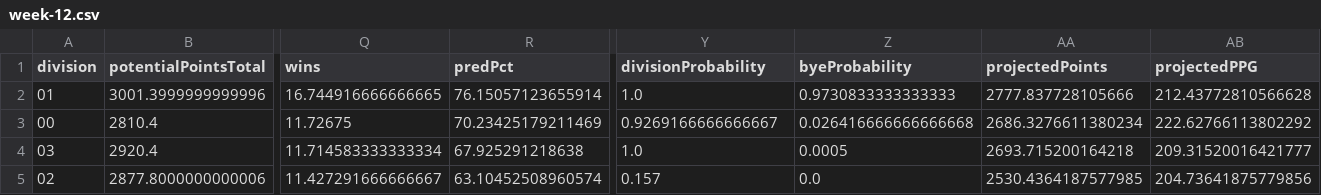
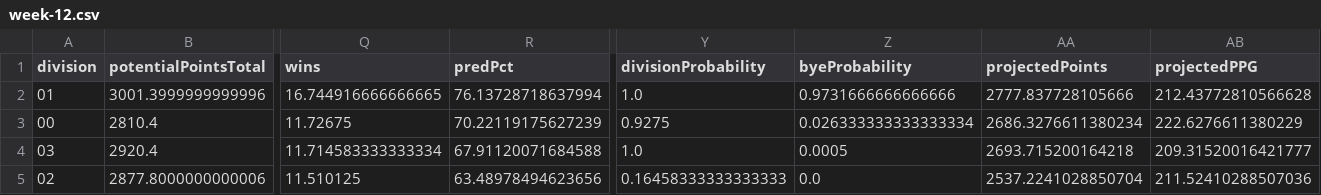
Before and after one commit to TheMathNinja/FAFL-GM-Dashboard, a CSV file: docs/playoff-picture/week-12.csv, drawn as a sheet; only a part is shown, gaps mark what is left out; the diff covers the shown part only; the diff names each change by its address in the sheet, - before the commit and + after, or states it on an @@ line.

```diff
--- a/docs/playoff-picture/week-12.csv
+++ b/docs/playoff-picture/week-12.csv
-R2 (predPct): 76.15057123655914
+R2 (predPct): 76.13728718637994
-Z2 (byeProbability): 0.9730833333333333
+Z2 (byeProbability): 0.9731666666666666
-R3 (predPct): 70.23425179211469
+R3 (predPct): 70.22119175627239
-Y3 (divisionProbability): 0.9269166666666667
+Y3 (divisionProbability): 0.9275
-Z3 (byeProbability): 0.026416666666666668
+Z3 (byeProbability): 0.026333333333333334
-AB3 (projectedPPG): 222.62766113802292
+AB3 (projectedPPG): 222.6276611380229
-R4 (predPct): 67.925291218638
+R4 (predPct): 67.91120071684588
-Q5 (wins): 11.427291666666667
+Q5 (wins): 11.510125
-R5 (predPct): 63.10452508960574
+R5 (predPct): 63.48978494623656
-Y5 (divisionProbability): 0.157
+Y5 (divisionProbability): 0.16458333333333333
-AA5 (projectedPoints): 2530.4364187577985
+AA5 (projectedPoints): 2537.2241028850704
-AB5 (projectedPPG): 204.73641875779856
+AB5 (projectedPPG): 211.52410288507036
```
Also changed, not shown: 129 edited cells elsewhere in this file, data/playoff_swing.csv, data/weekly_sharks_team_means.csv, 33 other files.
